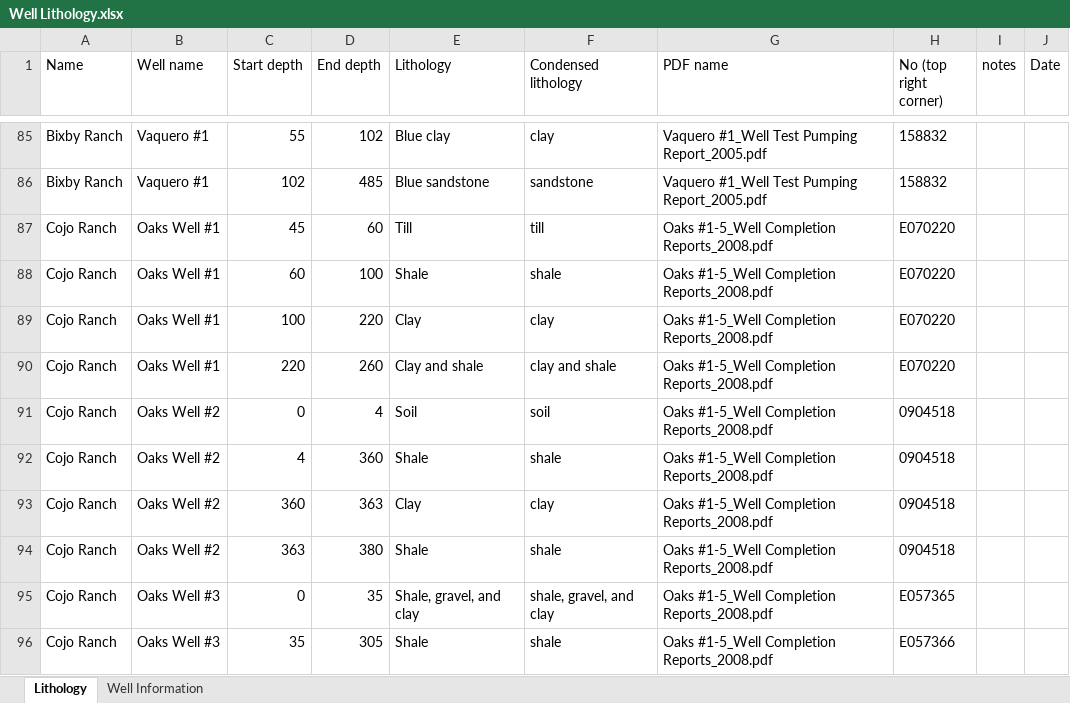
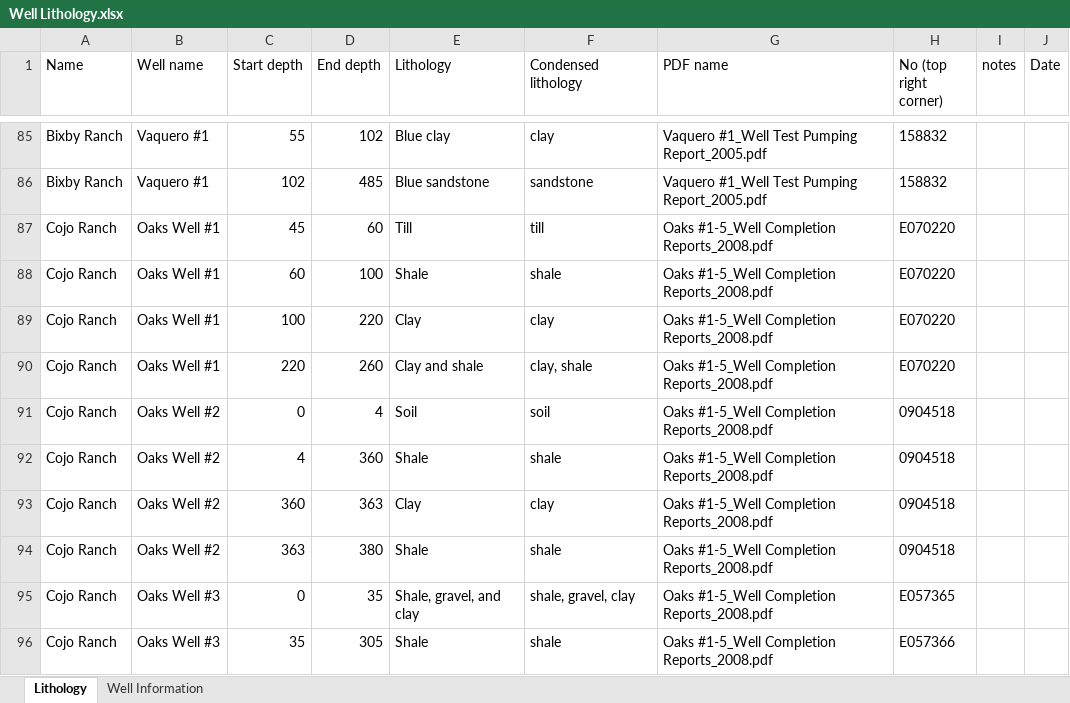
Before and after one commit to ja-cog/Well_Lithology, an Excel workbook: data/Well Lithology.xlsx, sheet Lithology, drawn as a sheet; only a part is shown, gaps mark what is left out; values as stored, in another font and other column widths than the file's, no borders; charts and pictures not drawn; the diff covers the shown part only; the diff names each change by its address in the sheet, - before the commit and + after, or states it on an @@ line.

```diff
--- a/data/Well Lithology.xlsx (sheet Lithology)
+++ b/data/Well Lithology.xlsx (sheet Lithology)
-F90 (Condensed lithology): clay and shale
+F90 (Condensed lithology): clay, shale
-F95 (Condensed lithology): shale, gravel, and clay
+F95 (Condensed lithology): shale, gravel, clay
```
Also changed, not shown: 19 edited cells elsewhere in this sheet, 2 other files.
